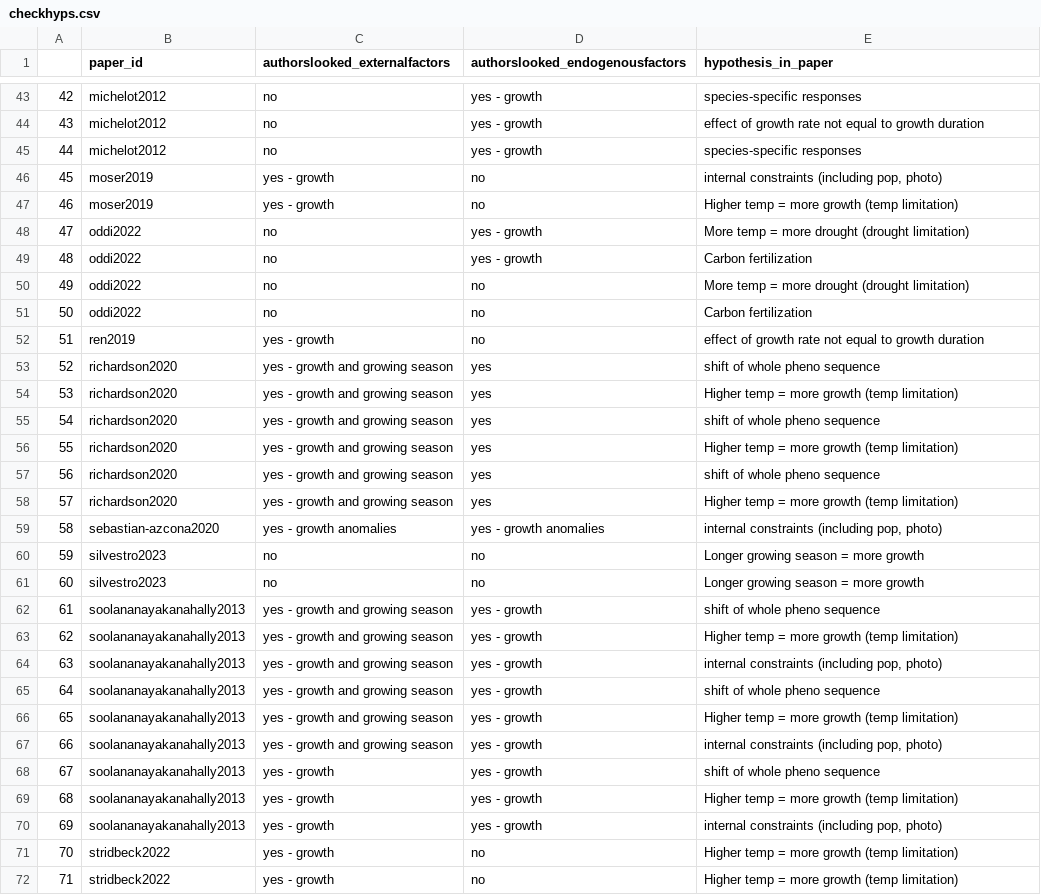
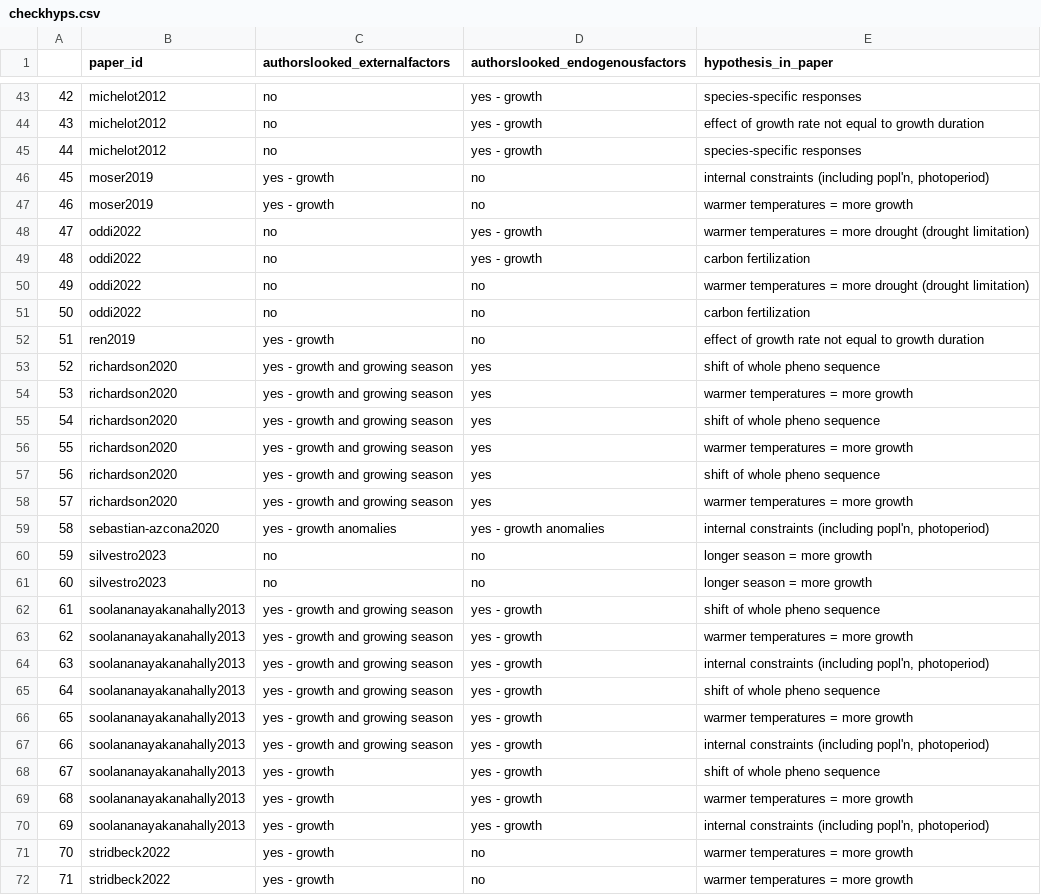
Before and after one commit to lizzieinvancouver/grephon, a CSV file: analyses/output/checkhyps.csv, drawn as a sheet; only a part is shown, gaps mark what is left out; the diff covers the shown part only.

```diff
--- a/analyses/output/checkhyps.csv
+++ b/analyses/output/checkhyps.csv
@@ -45,28 +45,28 @@
 "44","michelot2012","no","yes - growth","species-specific responses"
-"45","moser2019","yes - growth","no","internal constraints (including pop, photo)"
-"46","moser2019","yes - growth","no","Higher temp = more growth (temp limitation)"
-"47","oddi2022","no","yes - growth","More temp = more drought (drought limitation)"
-"48","oddi2022","no","yes - growth","Carbon fertilization"
-"49","oddi2022","no","no","More temp = more drought (drought limitation)"
-"50","oddi2022","no","no","Carbon fertilization"
+"45","moser2019","yes - growth","no","internal constraints (including popl'n, photoperiod)"
+"46","moser2019","yes - growth","no","warmer temperatures = more growth"
+"47","oddi2022","no","yes - growth","warmer temperatures = more drought (drought limitation)"
+"48","oddi2022","no","yes - growth","carbon fertilization"
+"49","oddi2022","no","no","warmer temperatures = more drought (drought limitation)"
+"50","oddi2022","no","no","carbon fertilization"
 "51","ren2019","yes - growth","no","effect of growth rate not equal to growth duration"
 "52","richardson2020","yes - growth and growing season","yes","shift of whole pheno sequence"
-"53","richardson2020","yes - growth and growing season","yes","Higher temp = more growth (temp limitation)"
+"53","richardson2020","yes - growth and growing season","yes","warmer temperatures = more growth"
 "54","richardson2020","yes - growth and growing season","yes","shift of whole pheno sequence"
-"55","richardson2020","yes - growth and growing season","yes","Higher temp = more growth (temp limitation)"
+"55","richardson2020","yes - growth and growing season","yes","warmer temperatures = more growth"
 "56","richardson2020","yes - growth and growing season","yes","shift of whole pheno sequence"
-"57","richardson2020","yes - growth and growing season","yes","Higher temp = more growth (temp limitation)"
-"58","sebastian-azcona2020","yes - growth anomalies","yes - growth anomalies","internal constraints (including pop, photo)"
-"59","silvestro2023","no","no","Longer growing season = more growth"
-"60","silvestro2023","no","no","Longer growing season = more growth"
+"57","richardson2020","yes - growth and growing season","yes","warmer temperatures = more growth"
+"58","sebastian-azcona2020","yes - growth anomalies","yes - growth anomalies","internal constraints (including popl'n, photoperiod)"
+"59","silvestro2023","no","no","longer season = more growth"
+"60","silvestro2023","no","no","longer season = more growth"
 "61","soolananayakanahally2013","yes - growth and growing season","yes - growth","shift of whole pheno sequence"
-"62","soolananayakanahally2013","yes - growth and growing season","yes - growth","Higher temp = more growth (temp limitation)"
-"63","soolananayakanahally2013","yes - growth and growing season","yes - growth","internal constraints (including pop, photo)"
+"62","soolananayakanahally2013","yes - growth and growing season","yes - growth","warmer temperatures = more growth"
+"63","soolananayakanahally2013","yes - growth and growing season","yes - growth","internal constraints (including popl'n, photoperiod)"
 "64","soolananayakanahally2013","yes - growth and growing season","yes - growth","shift of whole pheno sequence"
-"65","soolananayakanahally2013","yes - growth and growing season","yes - growth","Higher temp = more growth (temp limitation)"
-"66","soolananayakanahally2013","yes - growth and growing season","yes - growth","internal constraints (including pop, photo)"
+"65","soolananayakanahally2013","yes - growth and growing season","yes - growth","warmer temperatures = more growth"
+"66","soolananayakanahally2013","yes - growth and growing season","yes - growth","internal constraints (including popl'n, photoperiod)"
 "67","soolananayakanahally2013","yes - growth","yes - growth","shift of whole pheno sequence"
-"68","soolananayakanahally2013","yes - growth","yes - growth","Higher temp = more growth (temp limitation)"
-"69","soolananayakanahally2013","yes - growth","yes - growth","internal constraints (including pop, photo)"
-"70","stridbeck2022","yes - growth","no","Higher temp = more growth (temp limitation)"
-"71","stridbeck2022","yes - growth","no","Higher temp = more growth (temp limitation)"
+"68","soolananayakanahally2013","yes - growth","yes - growth","warmer temperatures = more growth"
+"69","soolananayakanahally2013","yes - growth","yes - growth","internal constraints (including popl'n, photoperiod)"
+"70","stridbeck2022","yes - growth","no","warmer temperatures = more growth"
+"71","stridbeck2022","yes - growth","no","warmer temperatures = more growth"
```
Also changed, not shown: 38 edited cells elsewhere in this file, analyses/output/hyp_mergeable.csv, 11 other files.
